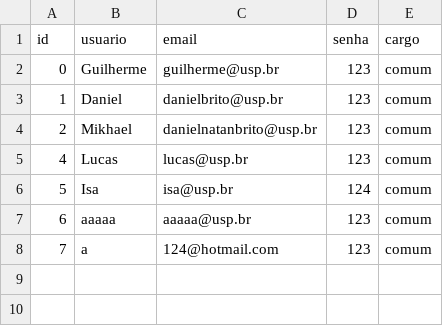
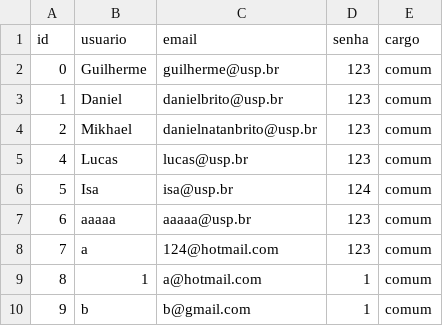
Before and after one commit to Guibpb/Trabalho-POO, a CSV file: Banco.csv, drawn as a sheet; the diff names each change by its address in the sheet, - before the commit and + after, or states it on an @@ line.

```diff
--- a/Banco.csv
+++ b/Banco.csv
+row 9: 8 | 1 | a@hotmail.com | 1 | comum
+row 10: 9 | b | b@gmail.com | 1 | comum
```
Also changed, not shown: 7 other files.
